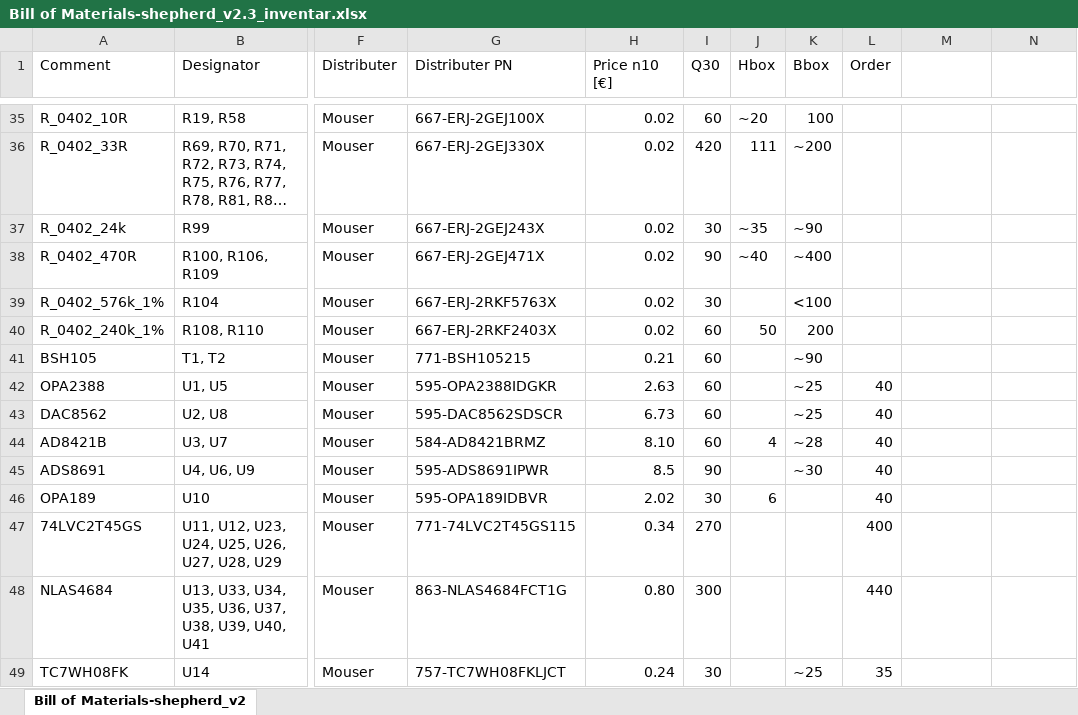
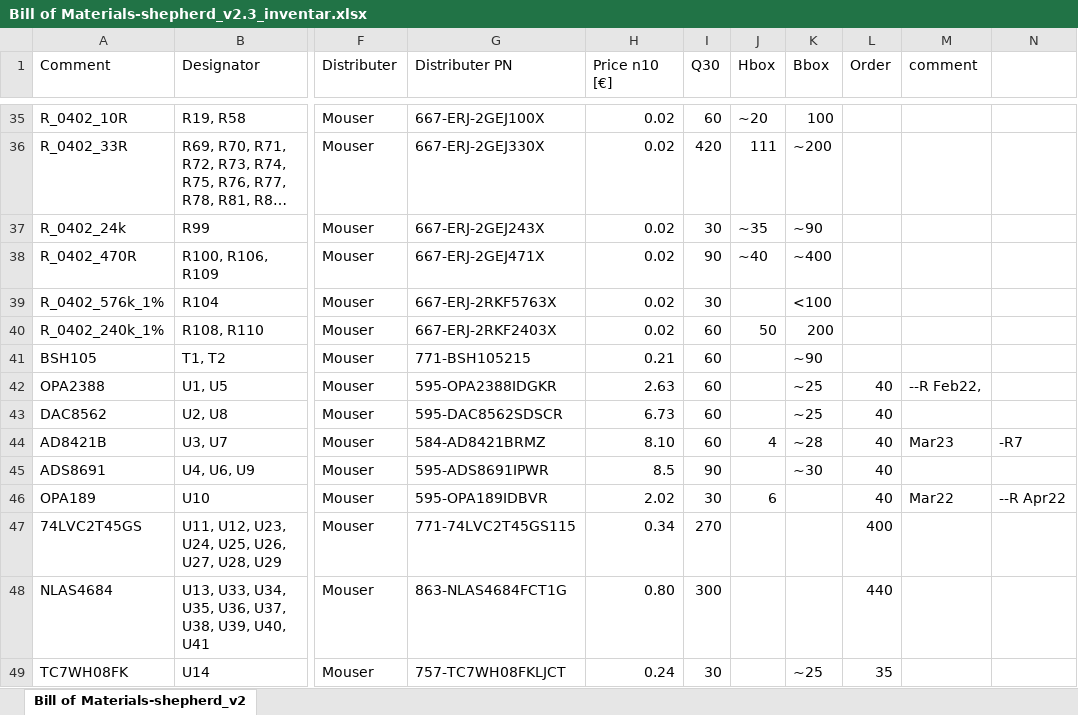
Before and after one commit to orgua/shepherd_v2_planning, an Excel workbook: PCBs/shepherd_cape_v2.3/Bill of Materials-shepherd_v2.3_inventar.xlsx, sheet Bill of Materials-shepherd_v2, drawn as a sheet; only a part is shown, gaps mark what is left out; long unchanged cells end in …; values as stored, in another font and other column widths than the file's, no cell formats; the diff covers the shown part only; the diff names each change by its address in the sheet, - before the commit and + after, or states it on an @@ line.

Commit message:
BOM orders

```diff
--- a/PCBs/shepherd_cape_v2.3/Bill of Materials-shepherd_v2.3_inventar.xlsx (sheet Bill of Materials-shepherd_v2)
+++ b/PCBs/shepherd_cape_v2.3/Bill of Materials-shepherd_v2.3_inventar.xlsx (sheet Bill of Materials-shepherd_v2)
-M1: (empty)
+M1: comment
-M42 (comment): (empty)
+M42 (comment): --R Feb22,
-M44 (comment): (empty)
+M44 (comment): Mar23
-N44: (empty)
+N44: -R7
-M46 (comment): (empty)
+M46 (comment): Mar22
-N46: (empty)
+N46: --R Apr22
```
Also changed, not shown: 3 added rows, 1 removed row and 6 edited cells elsewhere in this sheet, cell formats, PCBs/shepherd_cape_v2.3/2021-12-02 Bestellung Mouser Digikey.xlsx, 2 other files.
